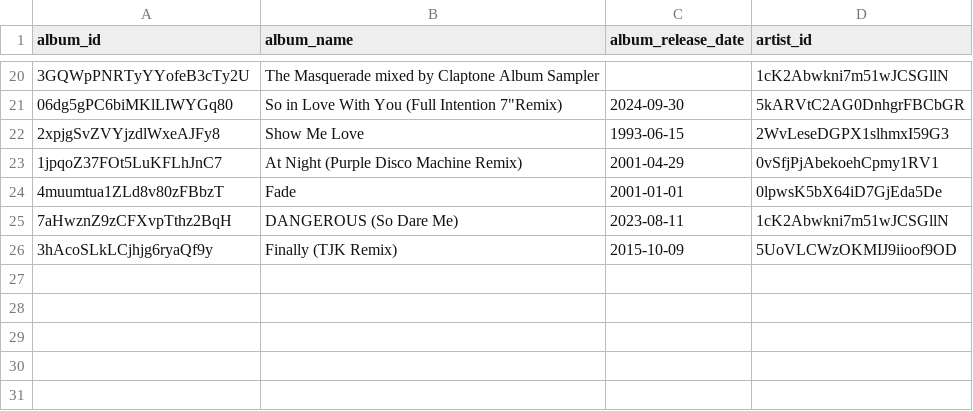
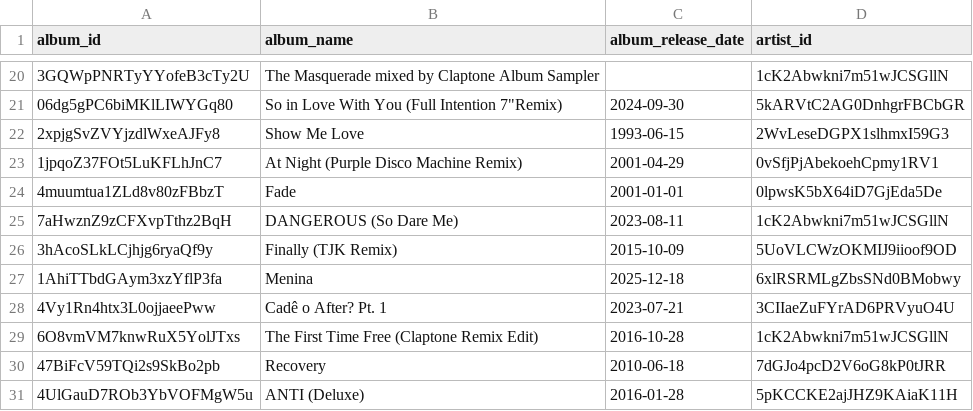
Before and after one commit to jjacksoon/spotify-data-pipeline-aws, a CSV file: data/gold/dim_album.csv, drawn as a sheet; only a part is shown, gaps mark what is left out; the diff names each change by its address in the sheet, - before the commit and + after, or states it on an @@ line.

```diff
--- a/data/gold/dim_album.csv
+++ b/data/gold/dim_album.csv
+row 27: 1AhiTTbdGAym3xzYflP3fa | Menina | 2025-12-18 | 6xlRSRMLgZbsSNd0BMobwy
+row 28: 4Vy1Rn4htx3L0ojjaeePww | Cadê o After? Pt. 1 | 2023-07-21 | 3CIIaeZuFYrAD6PRVyuO4U
+row 29: 6O8vmVM7knwRuX5YolJTxs | The First Time Free (Claptone Remix Edit) | 2016-10-28 | 1cK2Abwkni7m51wJCSGllN
+row 30: 47BiFcV59TQi2s9SkBo2pb | Recovery | 2010-06-18 | 7dGJo4pcD2V6oG8kP0tJRR
+row 31: 4UlGauD7ROb3YbVOFMgW5u | ANTI (Deluxe) | 2016-01-28 | 5pKCCKE2ajJHZ9KAiaK11H
```
Also changed, not shown: data/gold/dim_artist.csv, data/gold/dim_track.csv, 7 other files.
